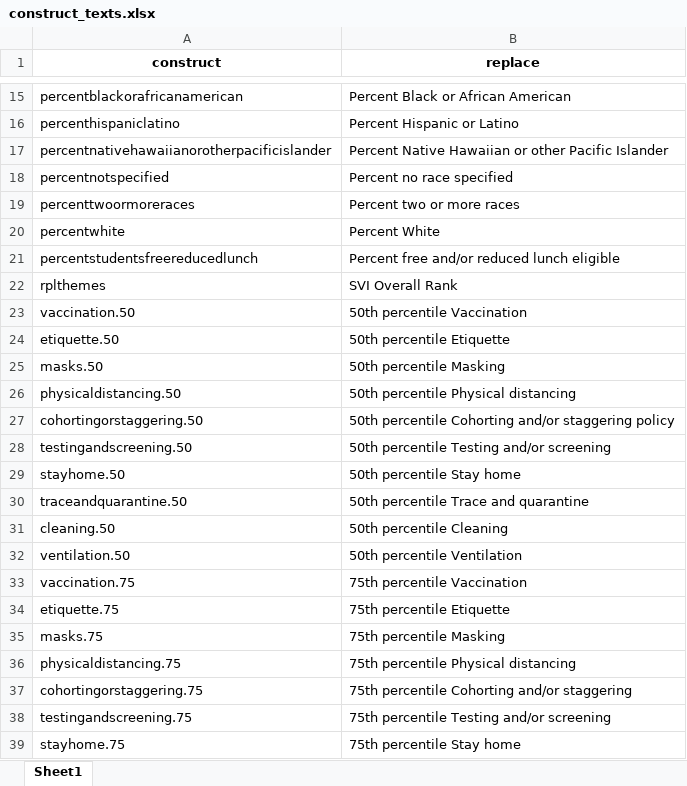
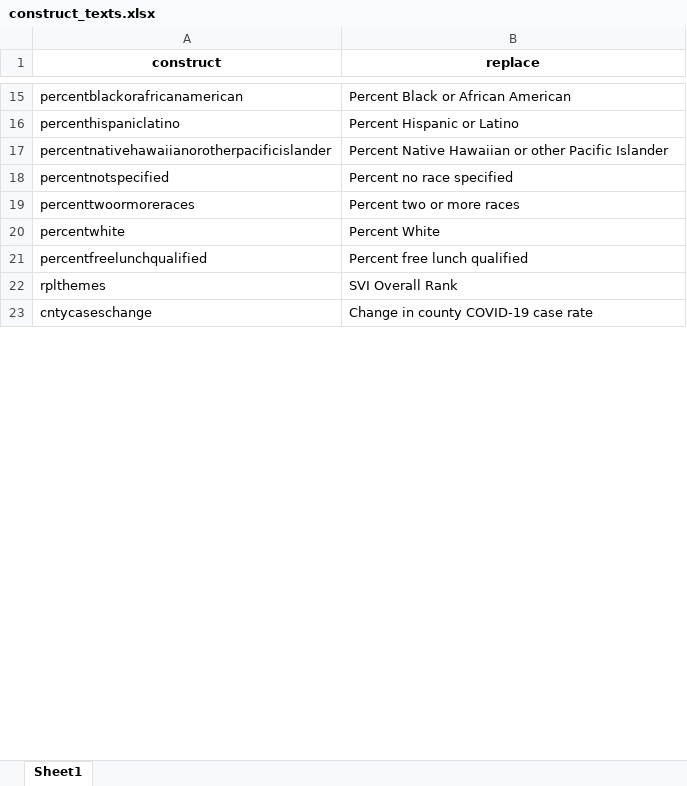
Before and after one commit to ztimpeicf/nscps_district_cases, an Excel workbook: construct_texts.xlsx, sheet Sheet1, drawn as a sheet; only a part is shown, gaps mark what is left out; the shorter side is filled out with more unchanged rows; values as stored, in another font and other column widths than the file's, no borders; removed rows and columns are numbered as before the commit, all else as after; the diff covers the shown part only; the diff names each change by its address in the sheet, - before the commit and + after, or states it on an @@ line.

```diff
--- a/construct_texts.xlsx (sheet Sheet1)
+++ b/construct_texts.xlsx (sheet Sheet1)
-row 21: percentstudentsfreereducedlunch | Percent free and/or reduced lunch eligible
+row 21: percentfreelunchqualified | Percent free lunch qualified
-row 23: vaccination.50 | 50th percentile Vaccination
-row 24: etiquette.50 | 50th percentile Etiquette
-row 25: masks.50 | 50th percentile Masking
-row 26: physicaldistancing.50 | 50th percentile Physical distancing
-row 27: cohortingorstaggering.50 | 50th percentile Cohorting and/or staggering policy
-row 28: testingandscreening.50 | 50th percentile Testing and/or screening
-row 29: stayhome.50 | 50th percentile Stay home
-row 30: traceandquarantine.50 | 50th percentile Trace and quarantine
-row 31: cleaning.50 | 50th percentile Cleaning
-row 32: ventilation.50 | 50th percentile Ventilation
-row 33: vaccination.75 | 75th percentile Vaccination
-row 34: etiquette.75 | 75th percentile Etiquette
-row 35: masks.75 | 75th percentile Masking
-row 36: physicaldistancing.75 | 75th percentile Physical distancing
-row 37: cohortingorstaggering.75 | 75th percentile Cohorting and/or staggering
-row 38: testingandscreening.75 | 75th percentile Testing and/or screening
-row 39: stayhome.75 | 75th percentile Stay home
```
Also changed, not shown: 8 added rows, 38 removed rows and 4 edited cells elsewhere in this sheet, analytic_data.xlsx, forest_list_statistics.xlsx, 25 other files.
